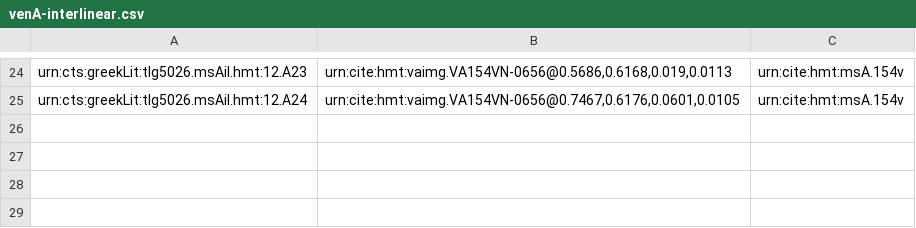
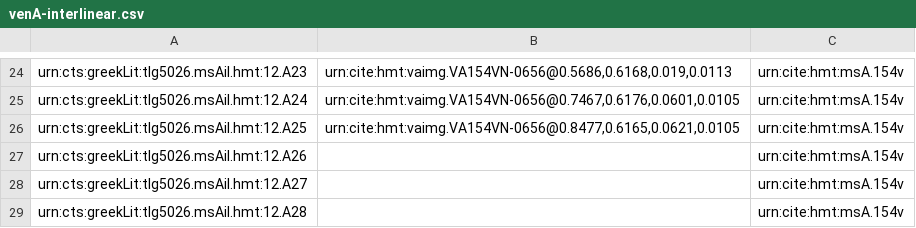
Before and after one commit to HMT-seminar-2014/hmt-12A, a CSV file: collections/venA-interlinear.csv, drawn as a sheet; only a part is shown, gaps mark what is left out; the diff names each change by its address in the sheet, - before the commit and + after, or states it on an @@ line.

Commit message:
Update venA-interlinear.csv

```diff
--- a/collections/venA-interlinear.csv
+++ b/collections/venA-interlinear.csv
+row 26: urn:cts:greekLit:tlg5026.msAil.hmt:12.A25 | urn:cite:hmt:vaimg.VA154VN-0656@0.8477,0.6165,0.0621,0.0105 | urn:cite:hmt:msA.154v
+row 27: urn:cts:greekLit:tlg5026.msAil.hmt:12.A26 |  | urn:cite:hmt:msA.154v
+row 28: urn:cts:greekLit:tlg5026.msAil.hmt:12.A27 |  | urn:cite:hmt:msA.154v
+row 29: urn:cts:greekLit:tlg5026.msAil.hmt:12.A28 |  | urn:cite:hmt:msA.154v
```
